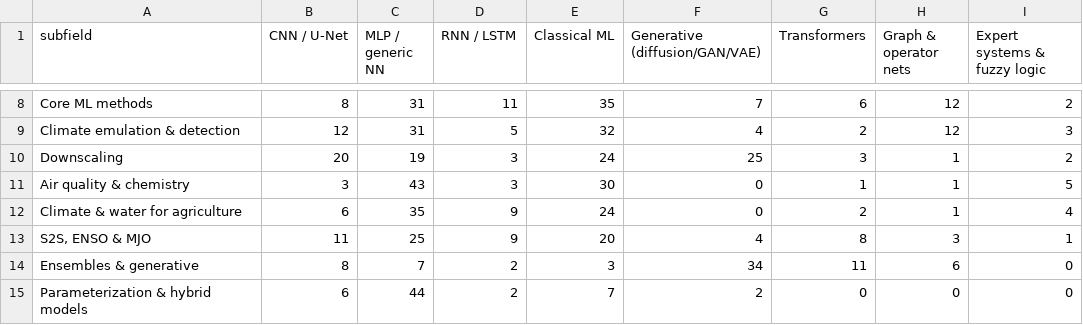
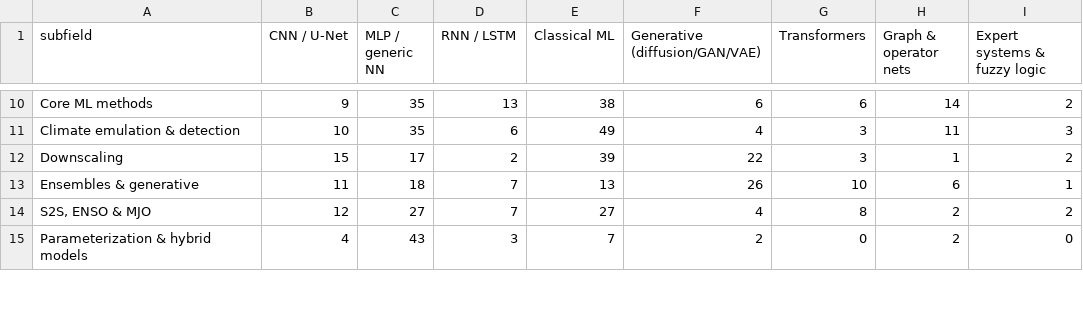
Before and after one commit to carlosdhoyos/ai-in-atmospheric-and-oceanic-sciences, a CSV file: analysis/tables/architecture_by_subfield.csv, drawn as a sheet; only a part is shown, gaps mark what is left out; removed rows and columns are numbered as before the commit, all else as after; the diff covers the shown part only; the diff names each change by its address in the sheet, - before the commit and + after, or states it on an @@ line.

```diff
--- a/analysis/tables/architecture_by_subfield.csv
+++ b/analysis/tables/architecture_by_subfield.csv
-B10 (CNN / U-Net): 8
+B10 (CNN / U-Net): 9
-C10:C11 (MLP / generic NN): 31
+C10:C11 (MLP / generic NN): 35
-D10 (RNN / LSTM): 11
+D10 (RNN / LSTM): 13
-E10 (Classical ML): 35
+E10 (Classical ML): 38
-F10 (Generative (diffusion/GAN/VAE)): 7
+F10 (Generative (diffusion/GAN/VAE)): 6
-H10 (Graph & operator nets): 12
+H10 (Graph & operator nets): 14
-B11 (CNN / U-Net): 12
+B11 (CNN / U-Net): 10
-D11 (RNN / LSTM): 5
+D11 (RNN / LSTM): 6
-E11 (Classical ML): 32
+E11 (Classical ML): 49
-G11 (Transformers): 2
+G11 (Transformers): 3
-H11 (Graph & operator nets): 12
+H11 (Graph & operator nets): 11
-B12 (CNN / U-Net): 20
+B12 (CNN / U-Net): 15
-C12 (MLP / generic NN): 19
+C12 (MLP / generic NN): 17
-D12 (RNN / LSTM): 3
+D12 (RNN / LSTM): 2
-E12 (Classical ML): 24
+E12 (Classical ML): 39
-F12 (Generative (diffusion/GAN/VAE)): 25
+F12 (Generative (diffusion/GAN/VAE)): 22
-row 11: Air quality & chemistry | 3 | 43 | 3 | 30 | 0 | 1 | 1 | 5
-row 12: Climate & water for agriculture | 6 | 35 | 9 | 24 | 0 | 2 | 1 | 4
+row 13: Ensembles & generative | 11 | 18 | 7 | 13 | 26 | 10 | 6 | 1
-B14 (CNN / U-Net): 11
+B14 (CNN / U-Net): 12
-C14 (MLP / generic NN): 25
+C14 (MLP / generic NN): 27
-D14 (RNN / LSTM): 9
+D14 (RNN / LSTM): 7
-E14 (Classical ML): 20
+E14 (Classical ML): 27
-H14 (Graph & operator nets): 3
+H14 (Graph & operator nets): 2
-I14 (Expert systems & fuzzy logic): 1
+I14 (Expert systems & fuzzy logic): 2
-row 14: Ensembles & generative | 8 | 7 | 2 | 3 | 34 | 11 | 6 | 0
-B15 (CNN / U-Net): 6
+B15 (CNN / U-Net): 4
-C15 (MLP / generic NN): 44
+C15 (MLP / generic NN): 43
-D15 (RNN / LSTM): 2
+D15 (RNN / LSTM): 3
-H15 (Graph & operator nets): 0
+H15 (Graph & operator nets): 2
```
Also changed, not shown: 6 added rows, 4 removed rows and 45 edited cells elsewhere in this file, analysis/tables/architecture_groups_by_period.csv, analysis/tables/citations_by_architecture.csv, 31 other files.
